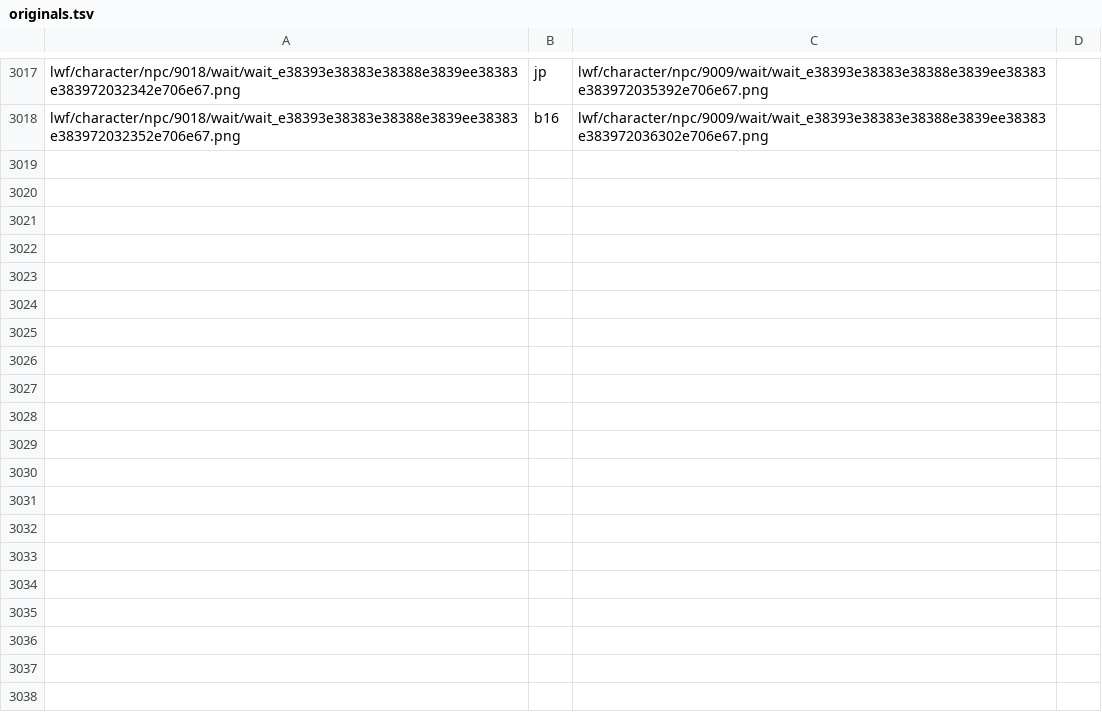
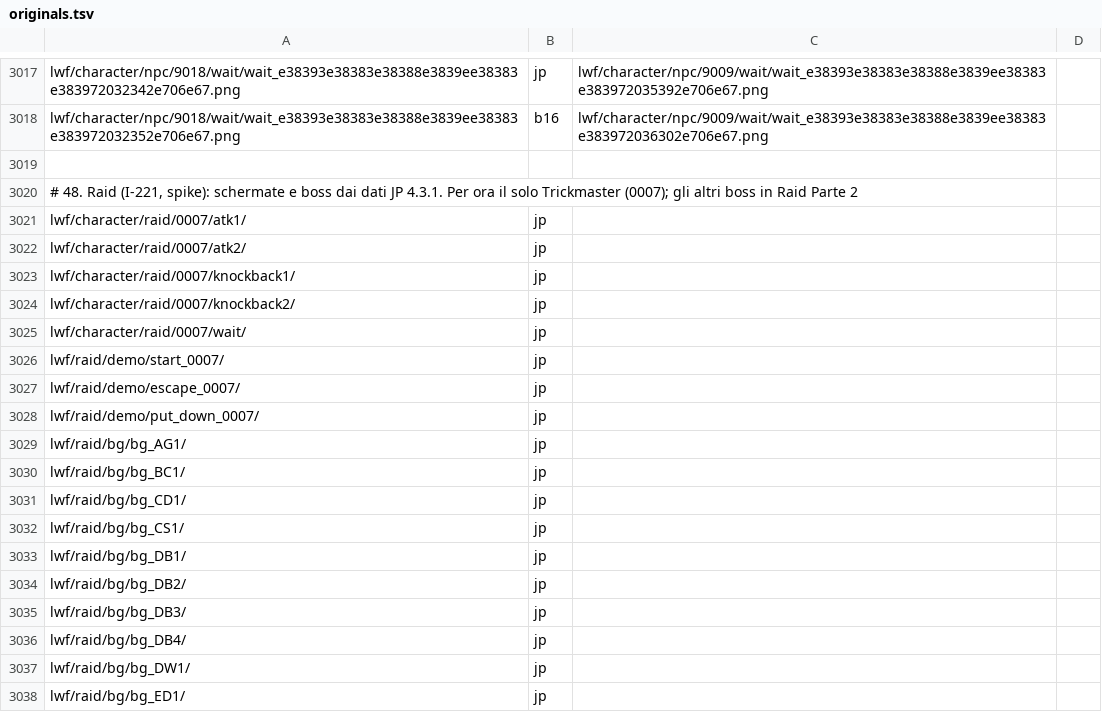
Before and after one commit to Kxos/Re-Union-X, a TSV file: recon/tools/originals.tsv, drawn as a sheet; only a part is shown, gaps mark what is left out; the diff covers the shown part only; the diff names each change by its address in the sheet, - before the commit and + after, or states it on an @@ line.

```diff
--- a/recon/tools/originals.tsv
+++ b/recon/tools/originals.tsv
+row 3019: (empty)
+row 3020: # 48. Raid (I-221, spike): schermate e boss dai dati JP 4.3.1. Per ora il solo Trickmaster (0007); gli altri boss in Raid Parte 2
+row 3021: lwf/character/raid/0007/atk1/ | jp
+row 3022: lwf/character/raid/0007/atk2/ | jp
+row 3023: lwf/character/raid/0007/knockback1/ | jp
+row 3024: lwf/character/raid/0007/knockback2/ | jp
+row 3025: lwf/character/raid/0007/wait/ | jp
+row 3026: lwf/raid/demo/start_0007/ | jp
+row 3027: lwf/raid/demo/escape_0007/ | jp
+row 3028: lwf/raid/demo/put_down_0007/ | jp
+row 3029: lwf/raid/bg/bg_AG1/ | jp
+row 3030: lwf/raid/bg/bg_BC1/ | jp
+row 3031: lwf/raid/bg/bg_CD1/ | jp
+row 3032: lwf/raid/bg/bg_CS1/ | jp
+row 3033: lwf/raid/bg/bg_DB1/ | jp
+row 3034: lwf/raid/bg/bg_DB2/ | jp
+row 3035: lwf/raid/bg/bg_DB3/ | jp
+row 3036: lwf/raid/bg/bg_DB4/ | jp
+row 3037: lwf/raid/bg/bg_DW1/ | jp
+row 3038: lwf/raid/bg/bg_ED1/ | jp
```
Also changed, not shown: 21 added rows elsewhere in this file, 7 other files.
